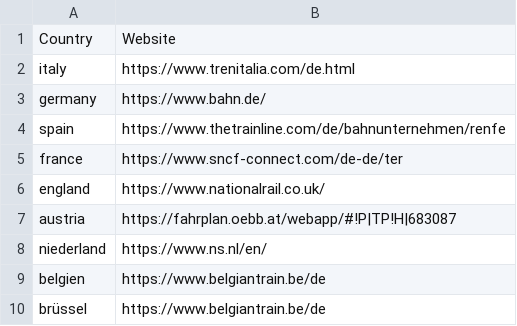
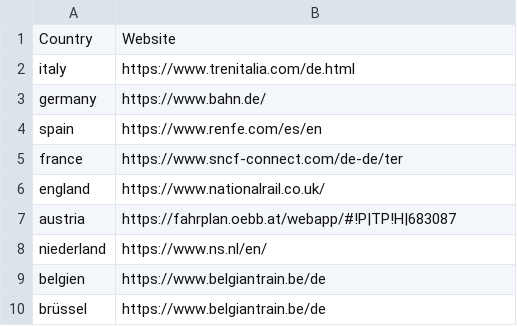
Before and after one commit to gampegia/PROG2_Assignments, a CSV file: P5_Project_Transport/countrytrainmapping.csv, drawn as a sheet.

```diff
--- a/P5_Project_Transport/countrytrainmapping.csv
+++ b/P5_Project_Transport/countrytrainmapping.csv
@@ -3,3 +3,3 @@ italy,https://www.trenitalia.com/de.html
 germany,https://www.bahn.de/
-spain,https://www.thetrainline.com/de/bahnunternehmen/renfe
+spain,https://www.renfe.com/es/en
 france,https://www.sncf-connect.com/de-de/ter
```
Also changed, not shown: 1 other file.
